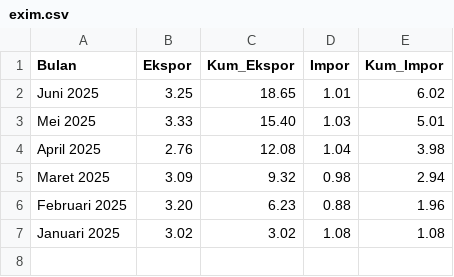
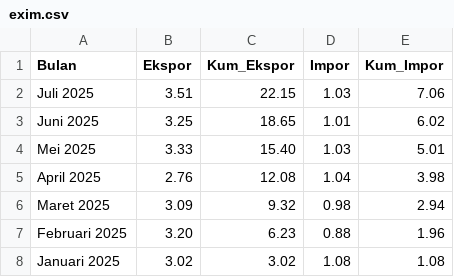
Before and after one commit to firmanh3200/makro32, a CSV file: data/exim.csv, drawn as a sheet.

```diff
--- a/data/exim.csv
+++ b/data/exim.csv
@@ -1,2 +1,3 @@
 Bulan,Ekspor,Kum_Ekspor,Impor,Kum_Impor
+Juli 2025,3.51,22.15,1.03,7.06
 Juni 2025,3.25,18.65,1.01,6.02
```
Also changed, not shown: data/ihk.csv, data/ntp.csv, 2 other files.
